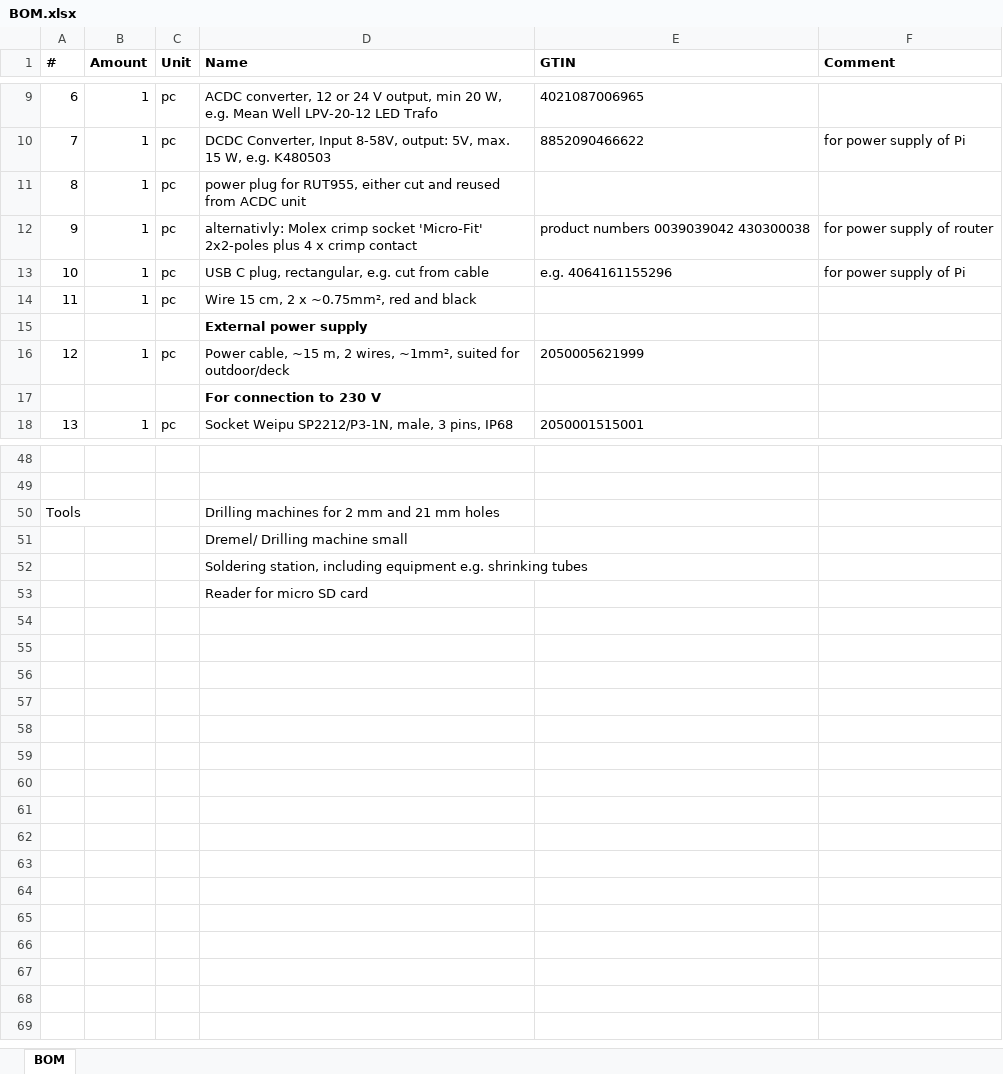
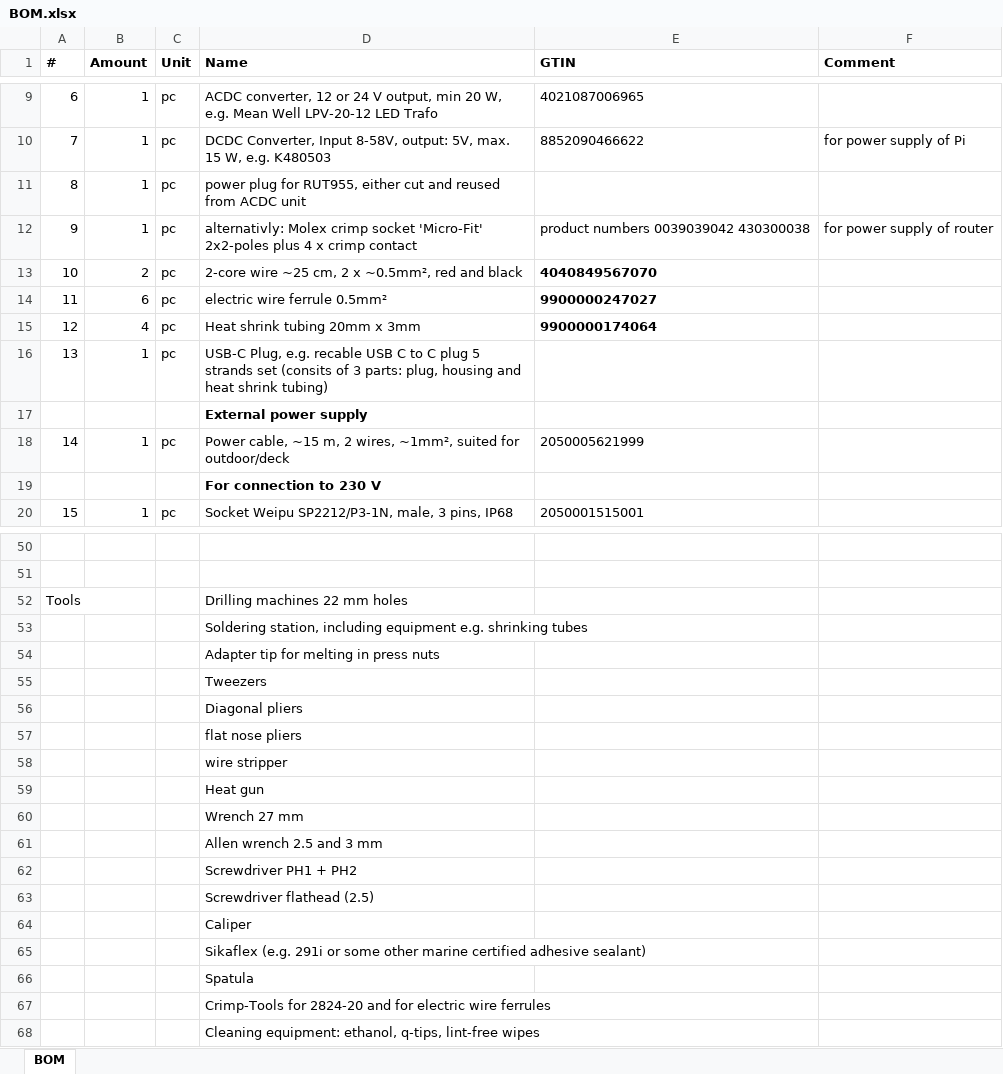
Before and after one commit to Maysen42/HyFiVe_Deckbox2.0, an Excel workbook: 02_Deckbox/01_Hardware/BOM.xlsx, sheet BOM, drawn as a sheet; only a part is shown, gaps mark what is left out; values as stored, in another font and other column widths than the file's, no borders; removed rows and columns are numbered as before the commit, all else as after; the diff covers the shown part only; the diff names each change by its address in the sheet, - before the commit and + after, or states it on an @@ line.

```diff
--- a/02_Deckbox/01_Hardware/BOM.xlsx (sheet BOM)
+++ b/02_Deckbox/01_Hardware/BOM.xlsx (sheet BOM)
-row 13: 10 | 1 | pc | USB C plug, rectangular, e.g. cut from cable | e.g. 4064161155296 | for power supply of Pi
+row 13: 10 | 2 | pc | 2-core wire ~25 cm, 2 x ~0.5mm², red and black | 4040849567070
+row 14: 11 | 6 | pc | electric wire ferrule 0.5mm² | 9900000247027
+row 15: 12 | 4 | pc | Heat shrink tubing 20mm x 3mm | 9900000174064
@@ column A (#) renumbered between rows 16 and 47 @@
-D16 (Name): Wire 15 cm, 2 x ~0.75mm², red and black
+D16 (Name): USB-C Plug, e.g. recable USB C to C plug 5 strands set (consits of 3 parts: plug, housing and heat shrink tubing)
-D52 (Name): Drilling machines for 2 mm and 21 mm holes
+D52 (Name): Drilling machines 22 mm holes
-row 51:  |  |  | Dremel/ Drilling machine small
-D54 (Name): Reader for micro SD card
+D54 (Name): Adapter tip for melting in press nuts
+row 55:  |  |  | Tweezers
+row 56:  |  |  | Diagonal pliers
+row 57:  |  |  | flat nose pliers
+row 58:  |  |  | wire stripper
+row 59:  |  |  | Heat gun
+row 60:  |  |  | Wrench 27 mm
+row 61:  |  |  | Allen wrench 2.5 and 3 mm
+row 62:  |  |  | Screwdriver PH1 + PH2
+row 63:  |  |  | Screwdriver flathead (2.5)
+row 64:  |  |  | Caliper
+row 65:  |  |  | Sikaflex (e.g. 291i or some other marine certified adhesive sealant)
+row 66:  |  |  | Spatula
+row 67:  |  |  | Crimp-Tools for 2824-20 and for electric wire ferrules
+row 68:  |  |  | Cleaning equipment: ethanol, q-tips, lint-free wipes
```
Also changed, not shown: 3 added rows, 3 removed rows, 18 edited cells and cell formats elsewhere in this sheet.
